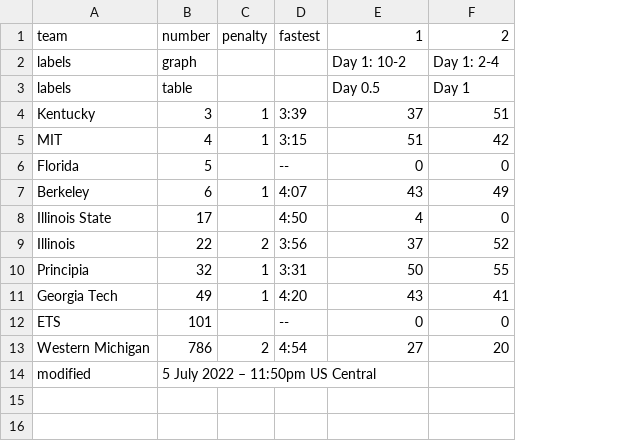
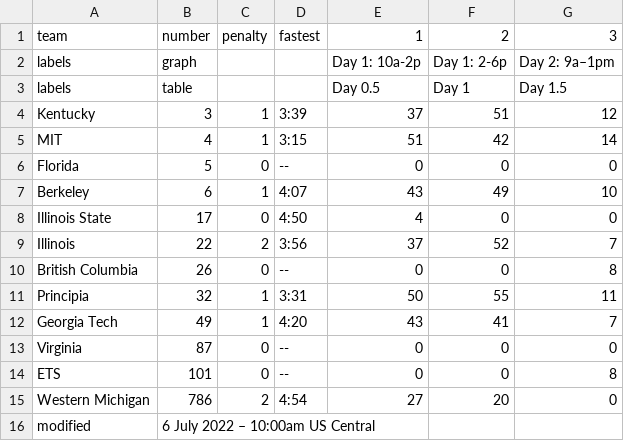
Before and after one commit to jtmullen/asc-fsgp-2022-results, a CSV file: _data/fsgp/sov.csv, drawn as a sheet; addresses are those after the commit; the diff names each change by its address in the sheet, - before the commit and + after, or states it on an @@ line.

```diff
--- a/_data/fsgp/sov.csv
+++ b/_data/fsgp/sov.csv
+column G, rows 1-9: 3 | Day 2: 9a–1pm | Day 1.5 | 12 | 14 | 0 | 10 | 0 | 7; rows 11-12: 11 | 7; rows 14-15: 8 | 0
-E2: Day 1: 10-2
+E2: Day 1: 10a-2p
-F2: Day 1: 2-4
+F2: Day 1: 2-6p
-C6: (empty)
+C6: 0
-C8: (empty)
+C8: 0
+row 10: British Columbia | 26 | 0 | -- | 0 | 0 | 8
+row 13: Virginia | 87 | 0 | -- | 0 | 0 | 0
-C14: (empty)
+C14: 0
-B16: 5 July 2022 – 11:50pm US Central
+B16: 6 July 2022 – 10:00am US Central
```
Also changed, not shown: _data/fsgp/mov.csv.
